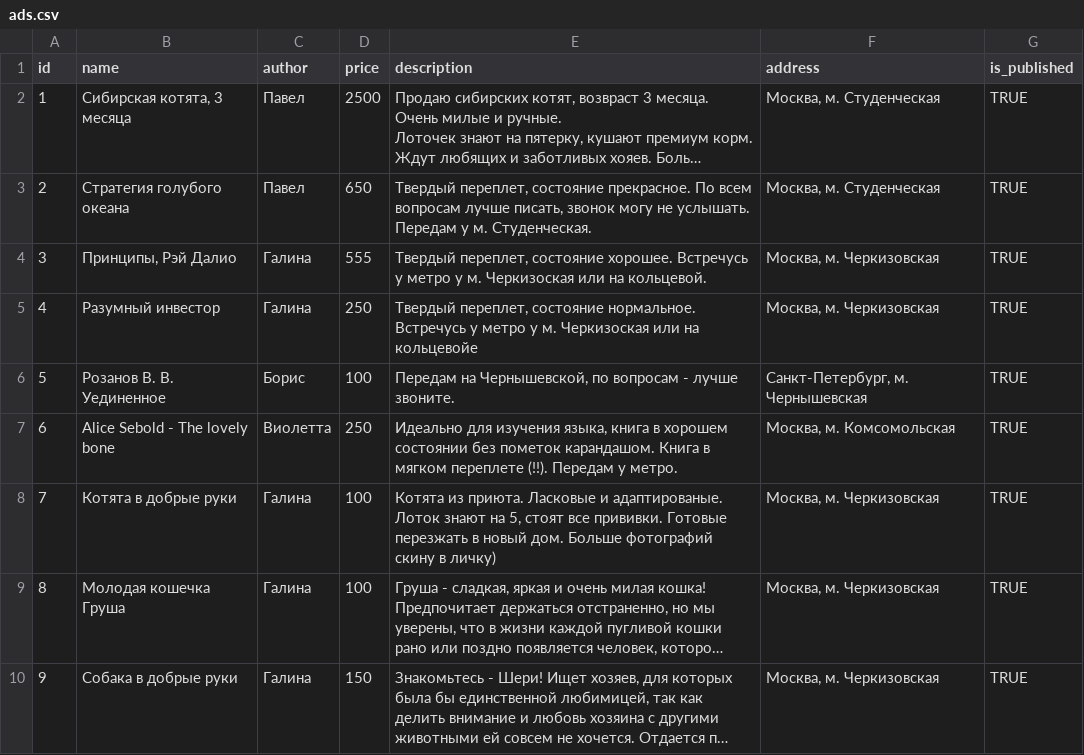
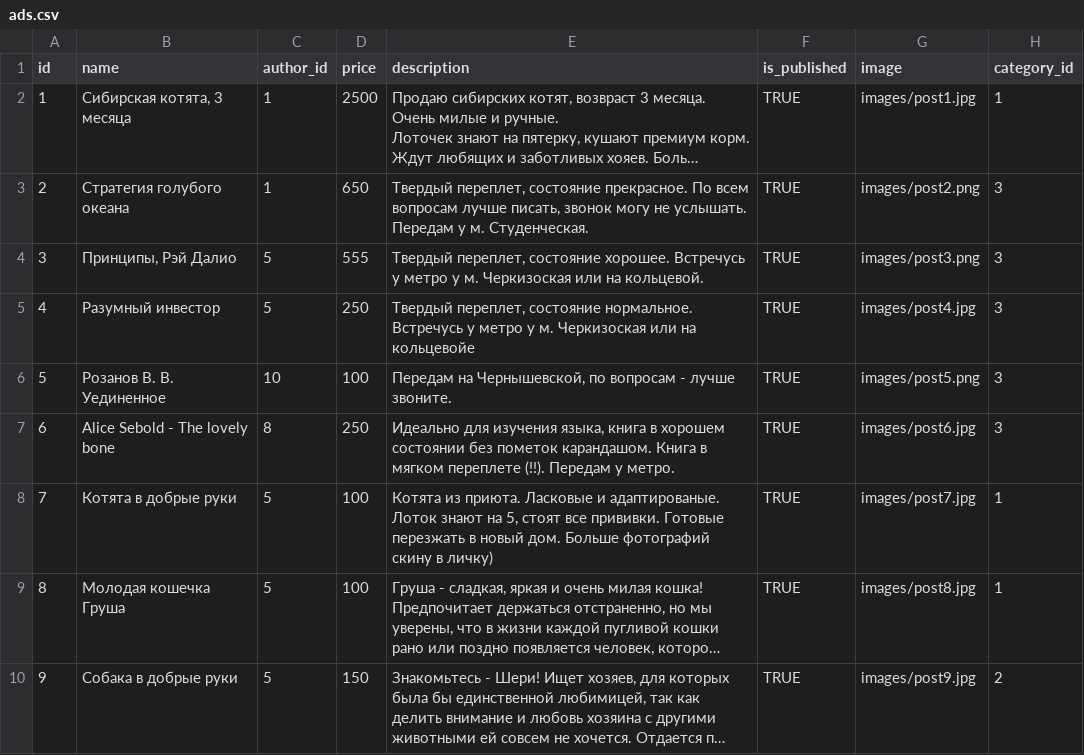
Before and after one commit to SavinovaIren/HW27, a CSV file: data/ads.csv, drawn as a sheet; only a part is shown; long unchanged cells end in …; removed rows and columns are numbered as before the commit, all else as after; the diff names each change by its address in the sheet, - before the commit and + after, or states it on an @@ line.

```diff
--- a/data/ads.csv
+++ b/data/ads.csv
-column C (author), rows 2-10: Павел | Павел | Галина | Галина | Борис | Виолетта | Галина | Галина | Галина
+column C (author_id), rows 2-10: 1 | 1 | 5 | 5 | 10 | 8 | 5 | 5 | 5
-column F (address), rows 2-10: Москва, м. Студенческая | Москва, м. Студенческая | Москва, м. Черкизовская | Москва, м. Черкизовская | Санкт-Петербург, м. Чернышевская | Москва, м. Комсомольская | Москва, м. Черкизовская | Москва, м. Черкизовская | Москва, м. Черкизовская
+column G (image), rows 2-10: images/post1.jpg | images/post2.png | images/post3.png | images/post4.jpg | images/post5.png | images/post6.jpg | images/post7.jpg | images/post8.jpg | images/post9.jpg
+column H (category_id), rows 2-10: 1 | 3 | 3 | 3 | 3 | 3 | 1 | 1 | 2
```
Also changed, not shown: 14 other files.
